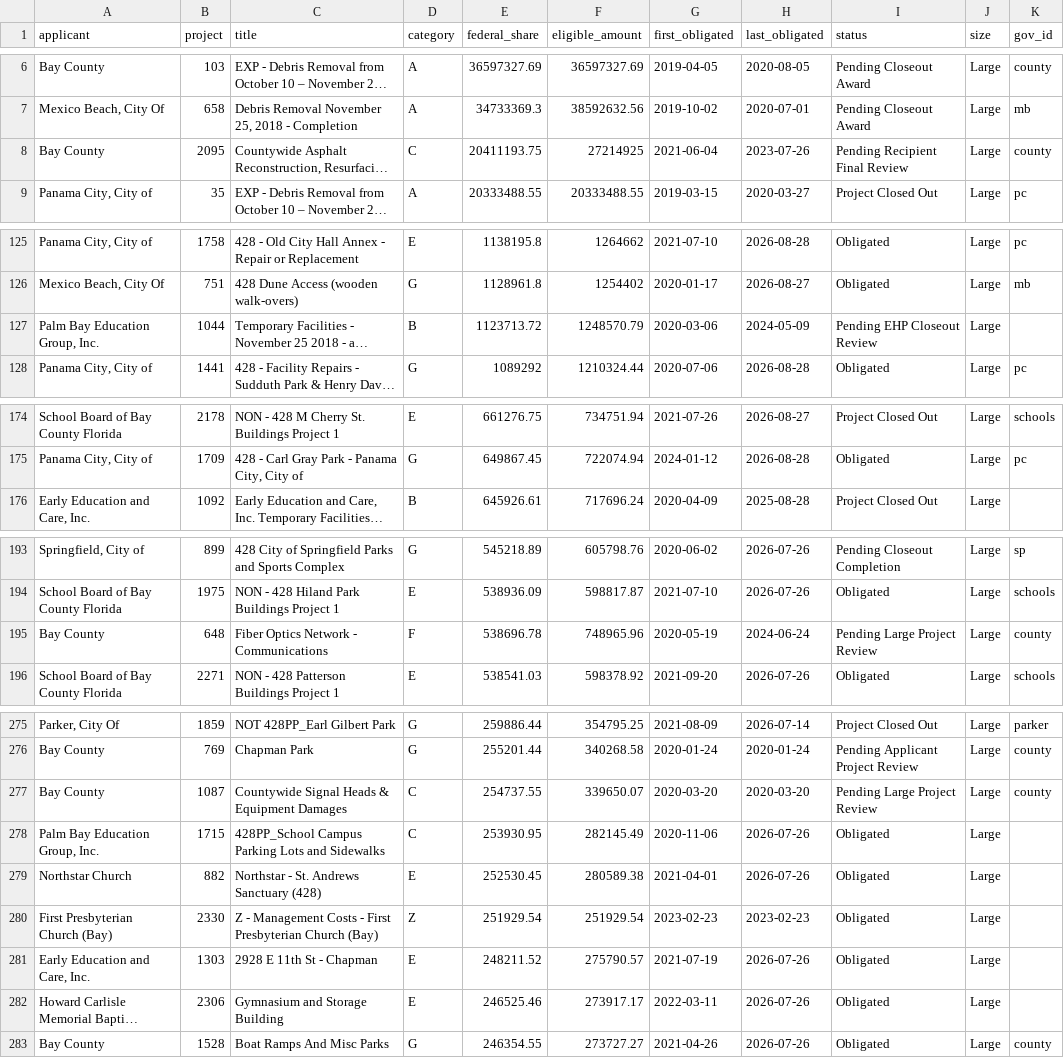
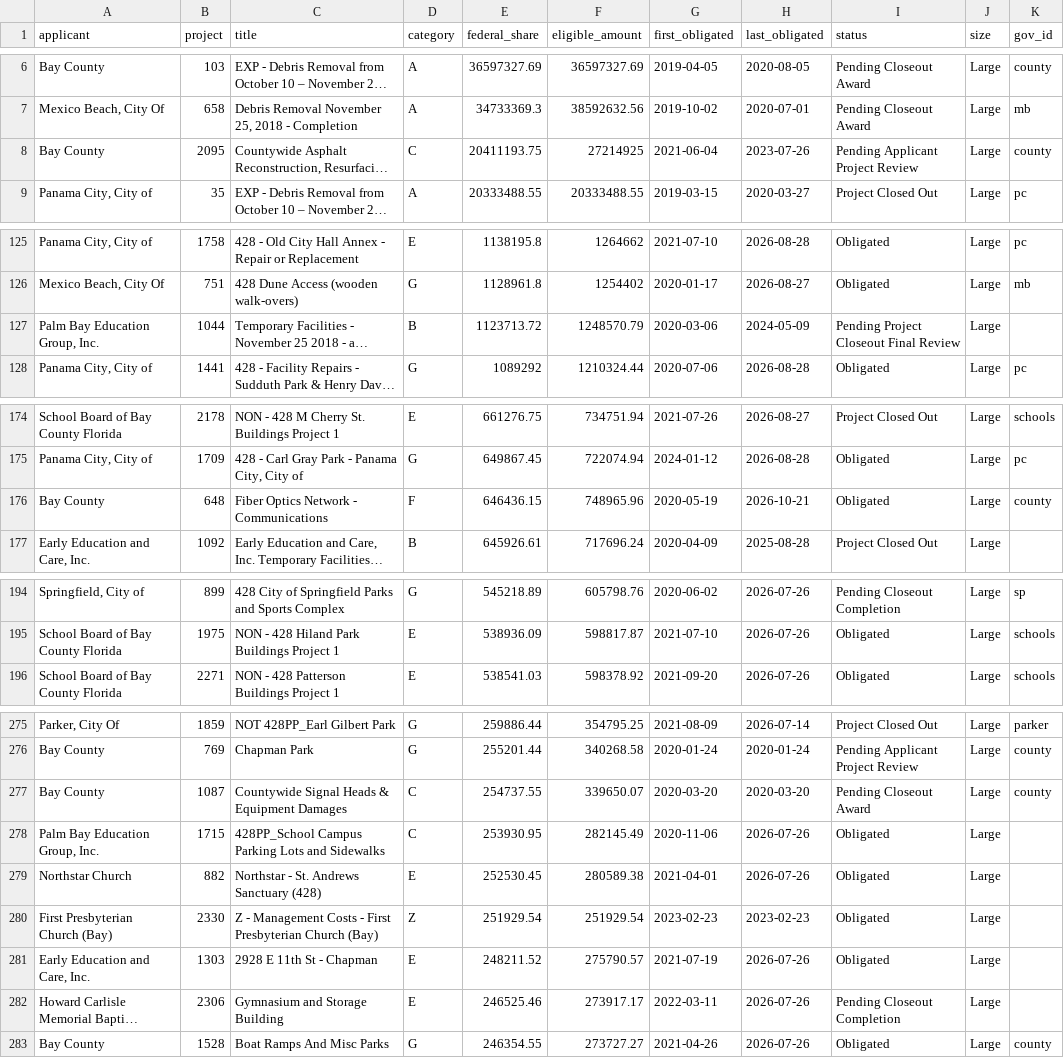
Before and after one commit to flux-labs-net/baycounty-me, a CSV file: site/public/downloads/fema-michael-projects.csv, drawn as a sheet; only a part is shown, gaps mark what is left out; long unchanged cells end in …; removed rows and columns are numbered as before the commit, all else as after; the diff covers the shown part only; the diff names each change by its address in the sheet, - before the commit and + after, or states it on an @@ line.

Commit message:
Weekly refresh: FEMA projects, sales tax map and derived data (2026-10-27)

```diff
--- a/site/public/downloads/fema-michael-projects.csv
+++ b/site/public/downloads/fema-michael-projects.csv
-I8 (status): Pending Recipient Final Review
+I8 (status): Pending Applicant Project Review
-I127 (status): Pending EHP Closeout Review
+I127 (status): Pending Project Closeout Final Review
+row 176: Bay County | 648 | Fiber Optics Network - Communications | F | 646436.15 | 748965.96 | 2020-05-19 | 2026-10-21 | Obligated | Large | county
-row 195: Bay County | 648 | Fiber Optics Network - Communications | F | 538696.78 | 748965.96 | 2020-05-19 | 2024-06-24 | Pending Large Project Review | Large | county
-I277 (status): Pending Large Project Review
+I277 (status): Pending Closeout Award
-I282 (status): Obligated
+I282 (status): Pending Closeout Completion
```
Also changed, not shown: 24 moved rows and 4 edited cells elsewhere in this file, 40 other files.
